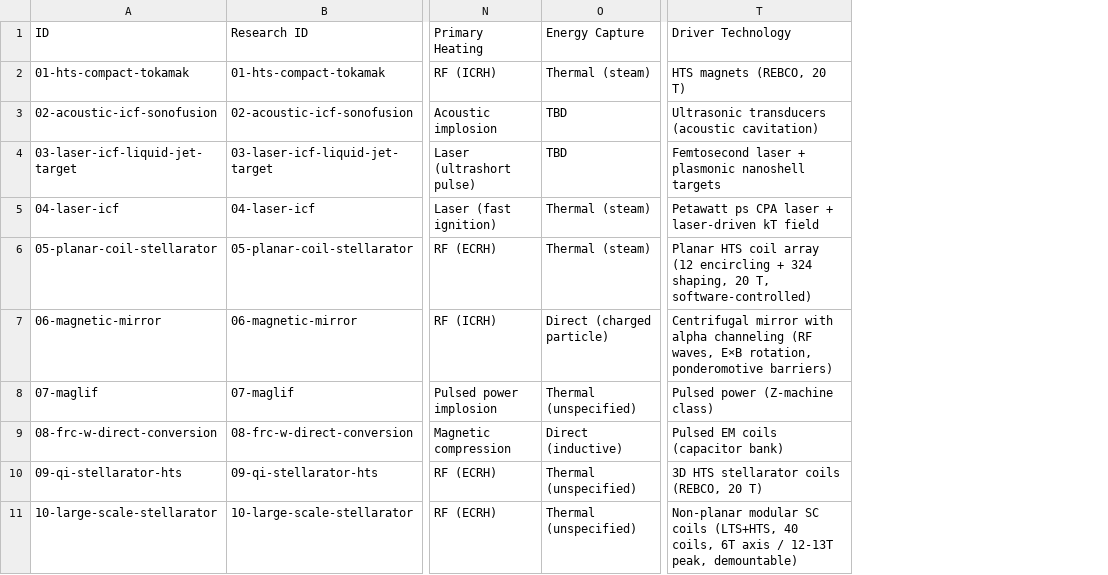
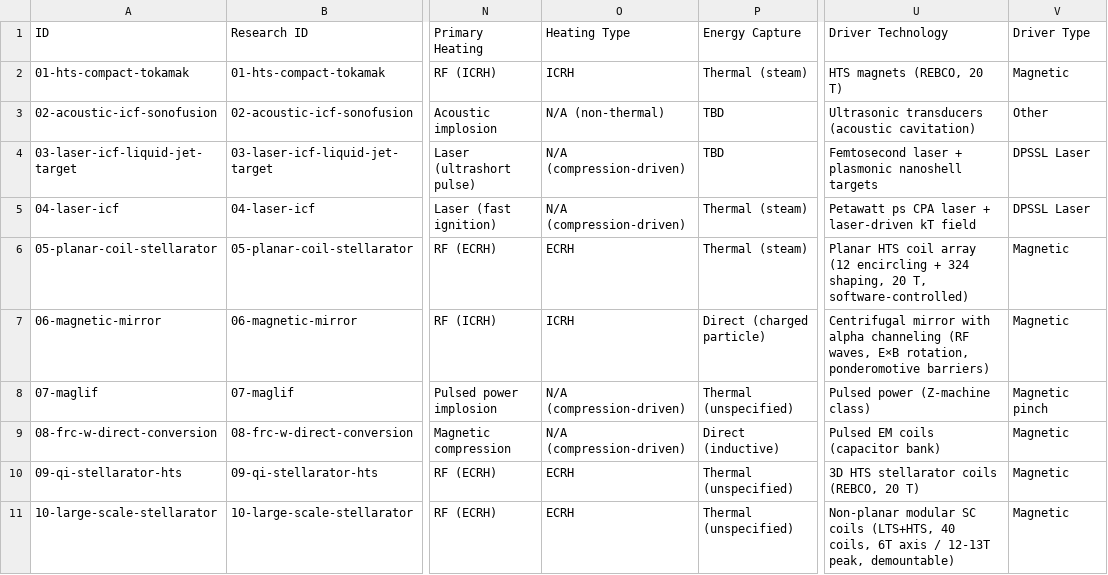
Before and after one commit to 1cFE/fusion-tea, a CSV file: exploration/concept_analysis/table.csv, drawn as a sheet; only a part is shown, gaps mark what is left out; the diff names each change by its address in the sheet, - before the commit and + after, or states it on an @@ line.

```diff
--- a/exploration/concept_analysis/table.csv
+++ b/exploration/concept_analysis/table.csv
+column O, rows 1-11: Heating Type | ICRH | N/A (non-thermal) | N/A (compression-driven) | N/A (compression-driven) | ECRH | ICRH | N/A (compression-driven) | N/A (compression-driven) | ECRH | ECRH
+column V, rows 1-11: Driver Type | Magnetic | Other | DPSSL Laser | DPSSL Laser | Magnetic | Magnetic | Magnetic pinch | Magnetic | Magnetic | Magnetic
```
Also changed, not shown: exploration/phase_1a/table.csv, 5 other files.
